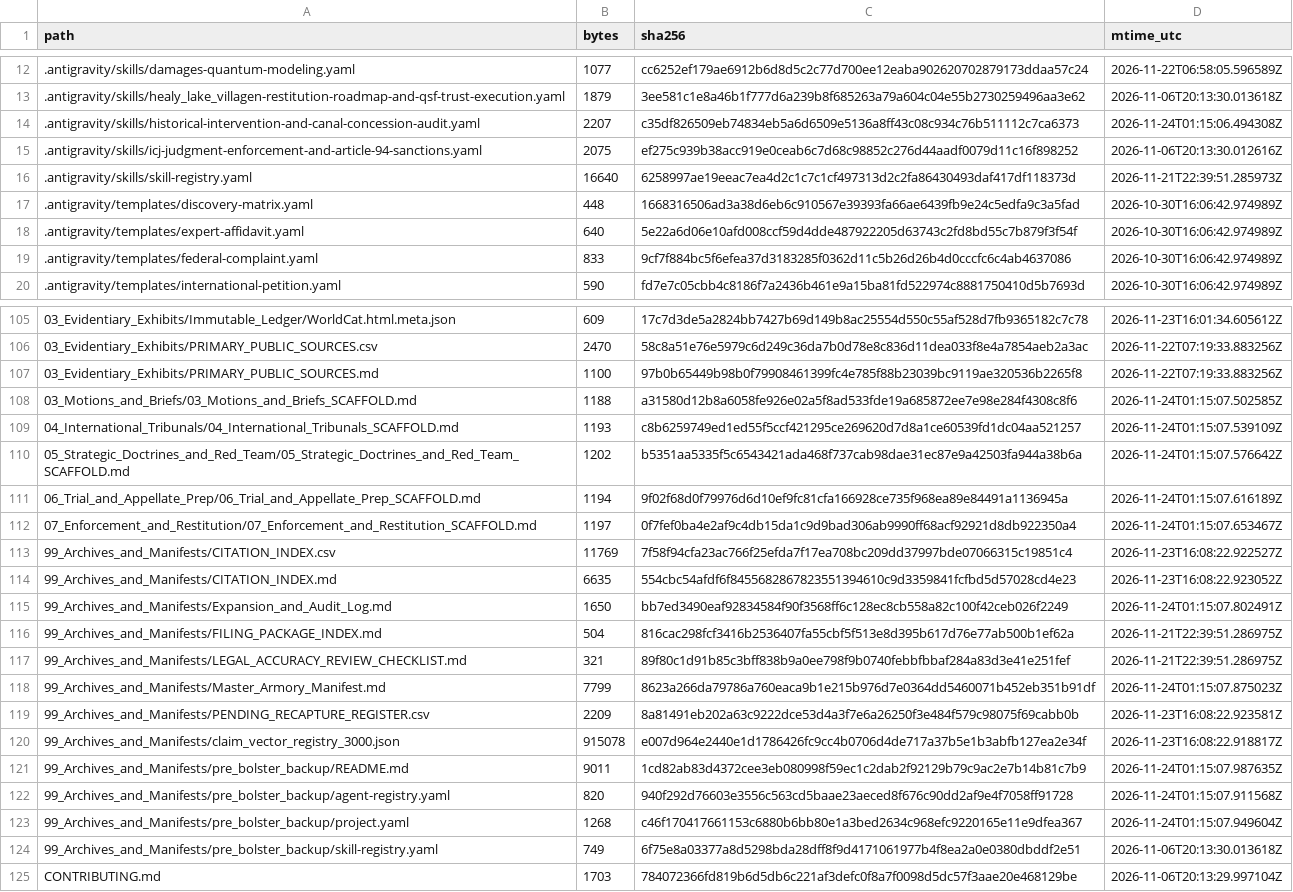
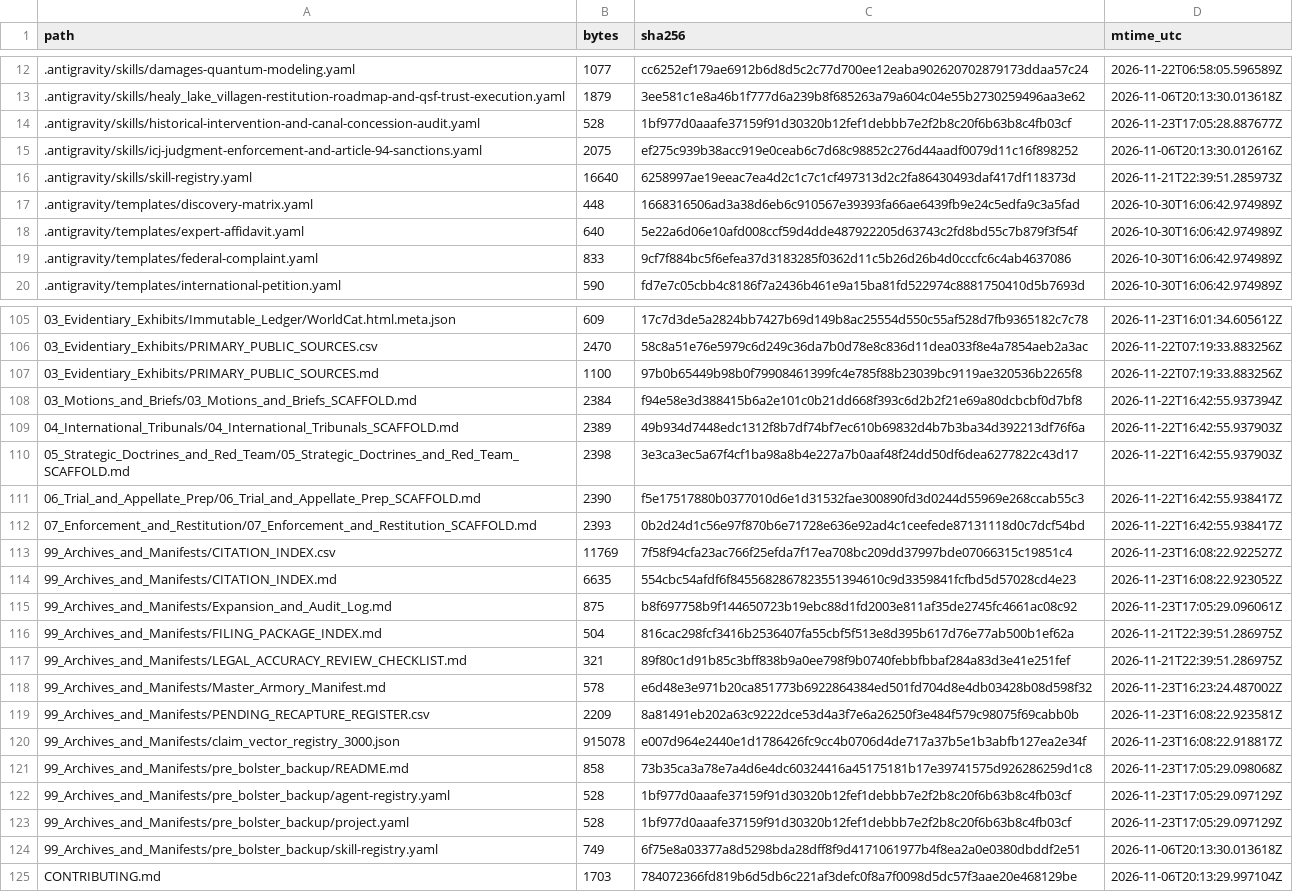
Before and after one commit to GlobalRestitutionAlliance/turtle-island-us-ak-healy-lake-village-master-litigation, a CSV file: 99_Archives_and_Manifests/MANIFEST_SHA256.csv, drawn as a sheet; only a part is shown, gaps mark what is left out; the diff covers the shown part only.

```diff
--- a/99_Archives_and_Manifests/MANIFEST_SHA256.csv
+++ b/99_Archives_and_Manifests/MANIFEST_SHA256.csv
@@ -13,3 +13,3 @@ path,bytes,sha256,mtime_utc
 .antigravity/skills/healy_lake_villagen-restitution-roadmap-and-qsf-trust-execution.yaml,1879,3ee581c1e8a46b1f777d6a239b8f685263a79a604c04e55b2730259496aa3e62,2026-11-06T20:13:30.013618Z
-.antigravity/skills/historical-intervention-and-canal-concession-audit.yaml,2207,c35df826509eb74834eb5a6d6509e5136a8ff43c08c934c76b511112c7ca6373,2026-11-24T01:15:06.494308Z
+.antigravity/skills/historical-intervention-and-canal-concession-audit.yaml,528,1bf977d0aaafe37159f91d30320b12fef1debbb7e2f2b8c20f6b63b8c4fb03cf,2026-11-23T17:05:28.887677Z
 .antigravity/skills/icj-judgment-enforcement-and-article-94-sanctions.yaml,2075,ef275c939b38acc919e0ceab6c7d68c98852c276d44aadf0079d11c16f898252,2026-11-06T20:13:30.012616Z
@@ -107,18 +107,18 @@ path,bytes,sha256,mtime_utc
 03_Evidentiary_Exhibits/PRIMARY_PUBLIC_SOURCES.md,1100,97b0b65449b98b0f79908461399fc4e785f88b23039bc9119ae320536b2265f8,2026-11-22T07:19:33.883256Z
-03_Motions_and_Briefs/03_Motions_and_Briefs_SCAFFOLD.md,1188,a31580d12b8a6058fe926e02a5f8ad533fde19a685872ee7e98e284f4308c8f6,2026-11-24T01:15:07.502585Z
-04_International_Tribunals/04_International_Tribunals_SCAFFOLD.md,1193,c8b6259749ed1ed55f5ccf421295ce269620d7d8a1ce60539fd1dc04aa521257,2026-11-24T01:15:07.539109Z
-05_Strategic_Doctrines_and_Red_Team/05_Strategic_Doctrines_and_Red_Team_SCAFFOLD.md,1202,b5351aa5335f5c6543421ada468f737cab98dae31ec87e9a42503fa944a38b6a,2026-11-24T01:15:07.576642Z
-06_Trial_and_Appellate_Prep/06_Trial_and_Appellate_Prep_SCAFFOLD.md,1194,9f02f68d0f79976d6d10ef9fc81cfa166928ce735f968ea89e84491a1136945a,2026-11-24T01:15:07.616189Z
-07_Enforcement_and_Restitution/07_Enforcement_and_Restitution_SCAFFOLD.md,1197,0f7fef0ba4e2af9c4db15da1c9d9bad306ab9990ff68acf92921d8db922350a4,2026-11-24T01:15:07.653467Z
+03_Motions_and_Briefs/03_Motions_and_Briefs_SCAFFOLD.md,2384,f94e58e3d388415b6a2e101c0b21dd668f393c6d2b2f21e69a80dcbcbf0d7bf8,2026-11-22T16:42:55.937394Z
+04_International_Tribunals/04_International_Tribunals_SCAFFOLD.md,2389,49b934d7448edc1312f8b7df74bf7ec610b69832d4b7b3ba34d392213df76f6a,2026-11-22T16:42:55.937903Z
+05_Strategic_Doctrines_and_Red_Team/05_Strategic_Doctrines_and_Red_Team_SCAFFOLD.md,2398,3e3ca3ec5a67f4cf1ba98a8b4e227a7b0aaf48f24dd50df6dea6277822c43d17,2026-11-22T16:42:55.937903Z
+06_Trial_and_Appellate_Prep/06_Trial_and_Appellate_Prep_SCAFFOLD.md,2390,f5e17517880b0377010d6e1d31532fae300890fd3d0244d55969e268ccab55c3,2026-11-22T16:42:55.938417Z
+07_Enforcement_and_Restitution/07_Enforcement_and_Restitution_SCAFFOLD.md,2393,0b2d24d1c56e97f870b6e71728e636e92ad4c1ceefede87131118d0c7dcf54bd,2026-11-22T16:42:55.938417Z
 99_Archives_and_Manifests/CITATION_INDEX.csv,11769,7f58f94cfa23ac766f25efda7f17ea708bc209dd37997bde07066315c19851c4,2026-11-23T16:08:22.922527Z
 99_Archives_and_Manifests/CITATION_INDEX.md,6635,554cbc54afdf6f8455682867823551394610c9d3359841fcfbd5d57028cd4e23,2026-11-23T16:08:22.923052Z
-99_Archives_and_Manifests/Expansion_and_Audit_Log.md,1650,bb7ed3490eaf92834584f90f3568ff6c128ec8cb558a82c100f42ceb026f2249,2026-11-24T01:15:07.802491Z
+99_Archives_and_Manifests/Expansion_and_Audit_Log.md,875,b8f697758b9f144650723b19ebc88d1fd2003e811af35de2745fc4661ac08c92,2026-11-23T17:05:29.096061Z
 99_Archives_and_Manifests/FILING_PACKAGE_INDEX.md,504,816cac298fcf3416b2536407fa55cbf5f513e8d395b617d76e77ab500b1ef62a,2026-11-21T22:39:51.286975Z
 99_Archives_and_Manifests/LEGAL_ACCURACY_REVIEW_CHECKLIST.md,321,89f80c1d91b85c3bff838b9a0ee798f9b0740febbfbbaf284a83d3e41e251fef,2026-11-21T22:39:51.286975Z
-99_Archives_and_Manifests/Master_Armory_Manifest.md,7799,8623a266da79786a760eaca9b1e215b976d7e0364dd5460071b452eb351b91df,2026-11-24T01:15:07.875023Z
+99_Archives_and_Manifests/Master_Armory_Manifest.md,578,e6d48e3e971b20ca851773b6922864384ed501fd704d8e4db03428b08d598f32,2026-11-23T16:23:24.487002Z
 99_Archives_and_Manifests/PENDING_RECAPTURE_REGISTER.csv,2209,8a81491eb202a63c9222dce53d4a3f7e6a26250f3e484f579c98075f69cabb0b,2026-11-23T16:08:22.923581Z
 99_Archives_and_Manifests/claim_vector_registry_3000.json,915078,e007d964e2440e1d1786426fc9cc4b0706d4de717a37b5e1b3abfb127ea2e34f,2026-11-23T16:08:22.918817Z
-99_Archives_and_Manifests/pre_bolster_backup/README.md,9011,1cd82ab83d4372cee3eb080998f59ec1c2dab2f92129b79c9ac2e7b14b81c7b9,2026-11-24T01:15:07.987635Z
-99_Archives_and_Manifests/pre_bolster_backup/agent-registry.yaml,820,940f292d76603e3556c563cd5baae23aeced8f676c90dd2af9e4f7058ff91728,2026-11-24T01:15:07.911568Z
-99_Archives_and_Manifests/pre_bolster_backup/project.yaml,1268,c46f170417661153c6880b6bb80e1a3bed2634c968efc9220165e11e9dfea367,2026-11-24T01:15:07.949604Z
+99_Archives_and_Manifests/pre_bolster_backup/README.md,858,73b35ca3a78e7a4d6e4dc60324416a45175181b17e39741575d926286259d1c8,2026-11-23T17:05:29.098068Z
+99_Archives_and_Manifests/pre_bolster_backup/agent-registry.yaml,528,1bf977d0aaafe37159f91d30320b12fef1debbb7e2f2b8c20f6b63b8c4fb03cf,2026-11-23T17:05:29.097129Z
+99_Archives_and_Manifests/pre_bolster_backup/project.yaml,528,1bf977d0aaafe37159f91d30320b12fef1debbb7e2f2b8c20f6b63b8c4fb03cf,2026-11-23T17:05:29.097129Z
 99_Archives_and_Manifests/pre_bolster_backup/skill-registry.yaml,749,6f75e8a03377a8d5298bda28dff8f9d4171061977b4f8ea2a0e0380dbddf2e51,2026-11-06T20:13:30.013618Z
```
Also changed, not shown: 77 edited cells elsewhere in this file, 37 other files.
